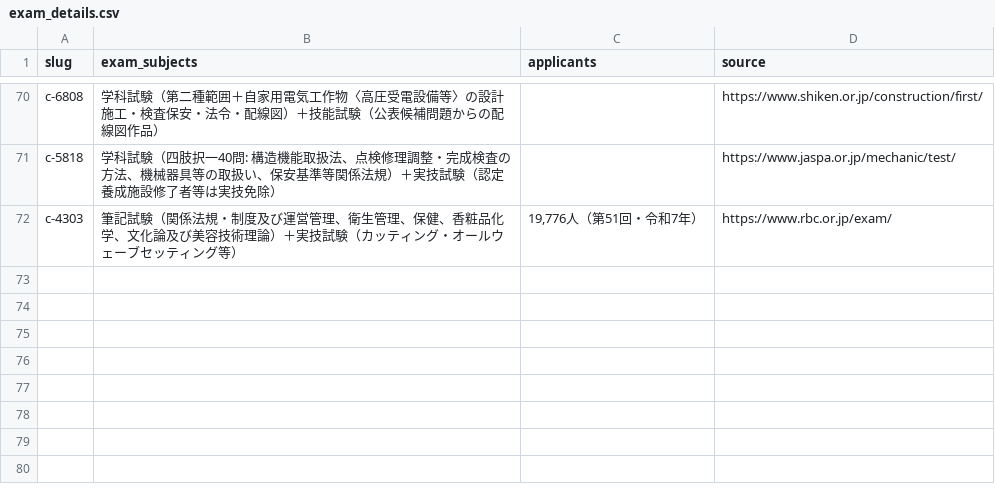
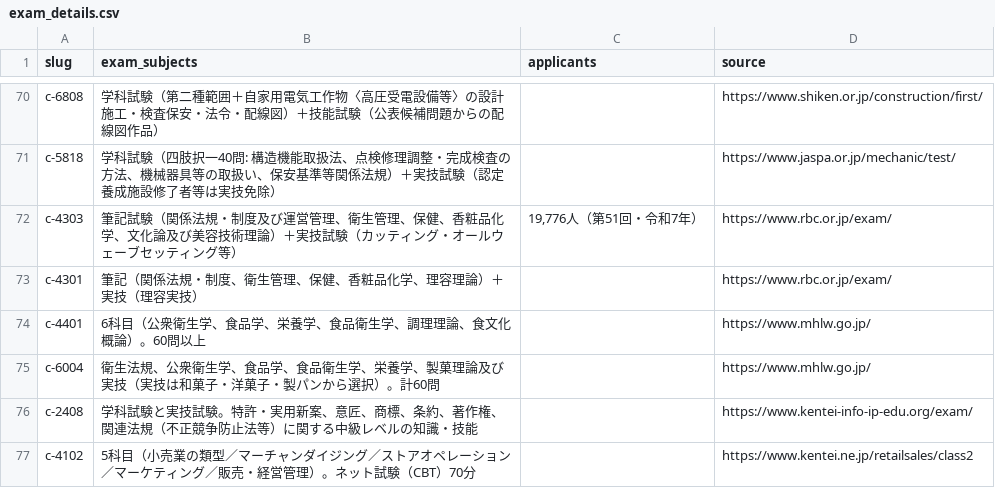
Before and after one commit to takkenshiken2026-sudo/shikaku-master, a CSV file: data/exam_details.csv, drawn as a sheet; only a part is shown, gaps mark what is left out.

```diff
--- a/data/exam_details.csv
+++ b/data/exam_details.csv
@@ -72 +72,6 @@ c-5818,学科試験（四肢択一40問: 構造機能取扱法、点検修理調
 c-4303,筆記試験（関係法規・制度及び運営管理、衛生管理、保健、香粧品化学、文化論及び美容技術理論）＋実技試験（カッティング・オールウェーブセッティング等）,"19,776人（第51回・令和7年）",https://www.rbc.or.jp/exam/
+c-4301,筆記（関係法規・制度、衛生管理、保健、香粧品化学、理容理論）＋実技（理容実技）,,https://www.rbc.or.jp/exam/
+c-4401,6科目（公衆衛生学、食品学、栄養学、食品衛生学、調理理論、食文化概論）。60問以上,,https://www.mhlw.go.jp/
+c-6004,衛生法規、公衆衛生学、食品学、食品衛生学、栄養学、製菓理論及び実技（実技は和菓子・洋菓子・製パンから選択）。計60問,,https://www.mhlw.go.jp/
+c-2408,学科試験と実技試験。特許・実用新案、意匠、商標、条約、著作権、関連法規（不正競争防止法等）に関する中級レベルの知識・技能,,https://www.kentei-info-ip-edu.org/exam/
+c-4102,5科目（小売業の類型／マーチャンダイジング／ストアオペレーション／マーケティング／販売・経営管理）。ネット試験（CBT）70分,,https://www.kentei.ne.jp/retailsales/class2
```
Also changed, not shown: 5 other files.
